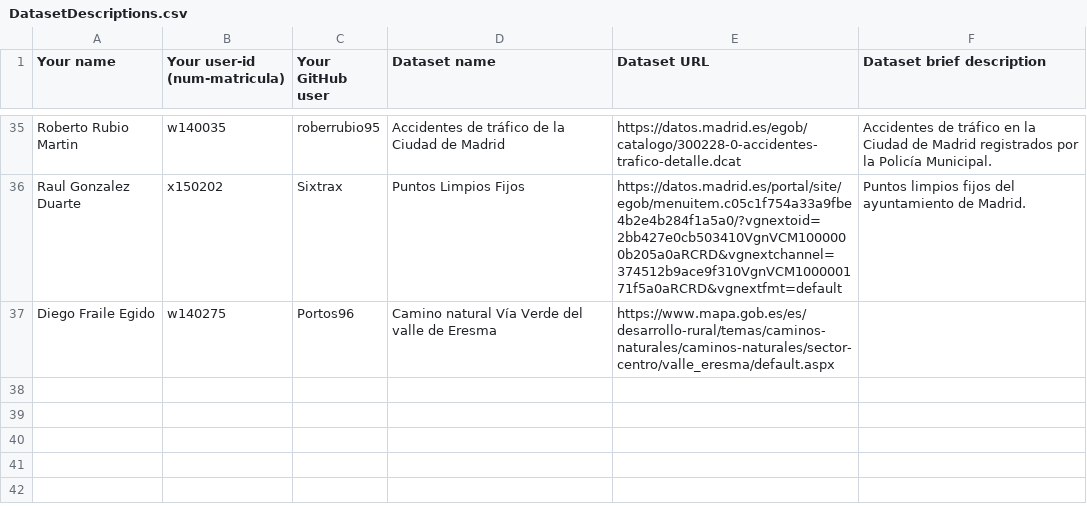
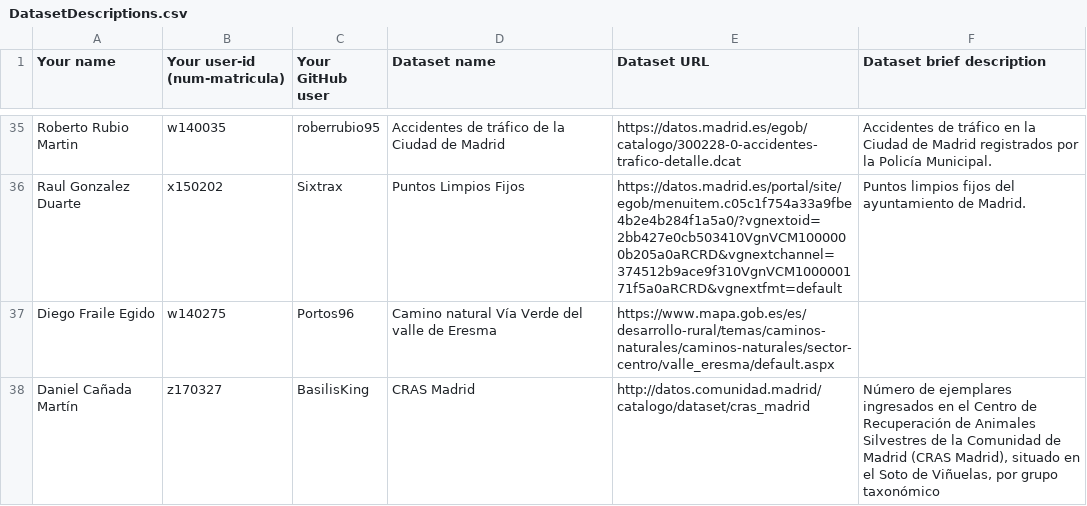
Before and after one commit to FacultadInformatica-LinkedData/Curso2020-2021, a CSV file: Assignment1/DatasetDescriptions.csv, drawn as a sheet; only a part is shown, gaps mark what is left out.

Commit message:
Actualizado con mi información

```diff
--- a/Assignment1/DatasetDescriptions.csv
+++ b/Assignment1/DatasetDescriptions.csv
@@ -37 +37,2 @@ Raul Gonzalez Duarte;x150202;Sixtrax;Puntos Limpios Fijos;https://datos.madrid.e
 Diego Fraile Egido;w140275;Portos96;Camino natural Vía Verde del valle de Eresma;https://www.mapa.gob.es/es/desarrollo-rural/temas/caminos-naturales/caminos-naturales/sector-centro/valle_eresma/default.aspx;
+Daniel Cañada Martín; z170327; BasilisKing; CRAS Madrid; http://datos.comunidad.madrid/catalogo/dataset/cras_madrid; Número de ejemplares ingresados en el Centro de Recuperación de Animales Silvestres de la Comunidad de Madrid (CRAS Madrid), situado en el Soto de Viñuelas, por grupo taxonómico
```
